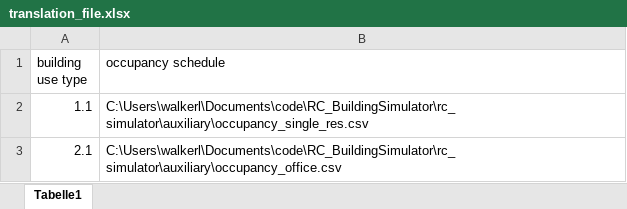
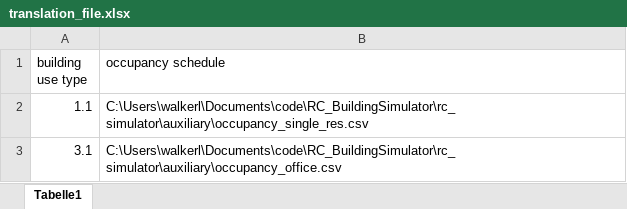
Before and after one commit to architecture-building-systems/sia_380-1-full_version, an Excel workbook: data/translation_file.xlsx, sheet Tabelle1, drawn as a sheet; values as stored, in another font and other column widths than the file's, no borders; the diff names each change by its address in the sheet, - before the commit and + after, or states it on an @@ line.

Commit message:
wrong translation is corrected

```diff
--- a/data/translation_file.xlsx (sheet Tabelle1)
+++ b/data/translation_file.xlsx (sheet Tabelle1)
-A3 (building use type): 2.1
+A3 (building use type): 3.1
```
